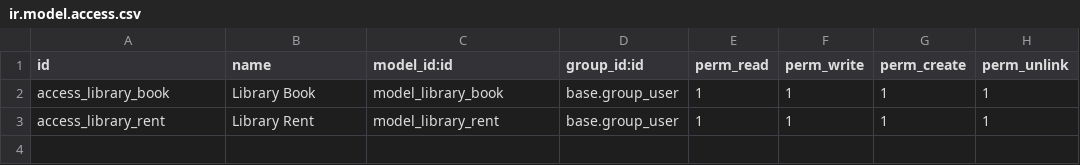
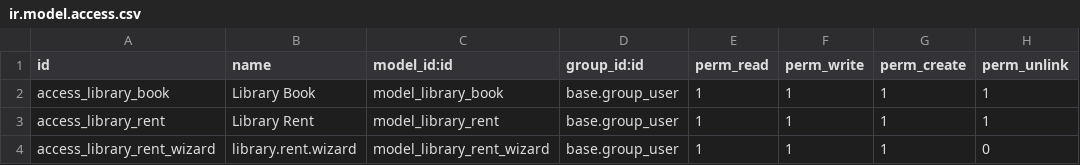
Before and after one commit to Anastasia-Su/odoo_library, a CSV file: addons/library_management/security/ir.model.access.csv, drawn as a sheet; the diff names each change by its address in the sheet, - before the commit and + after, or states it on an @@ line.

```diff
--- a/addons/library_management/security/ir.model.access.csv
+++ b/addons/library_management/security/ir.model.access.csv
+row 4: access_library_rent_wizard | library.rent.wizard | model_library_rent_wizard | base.group_user | 1 | 1 | 1 | 0
```
Also changed, not shown: 7 other files.
